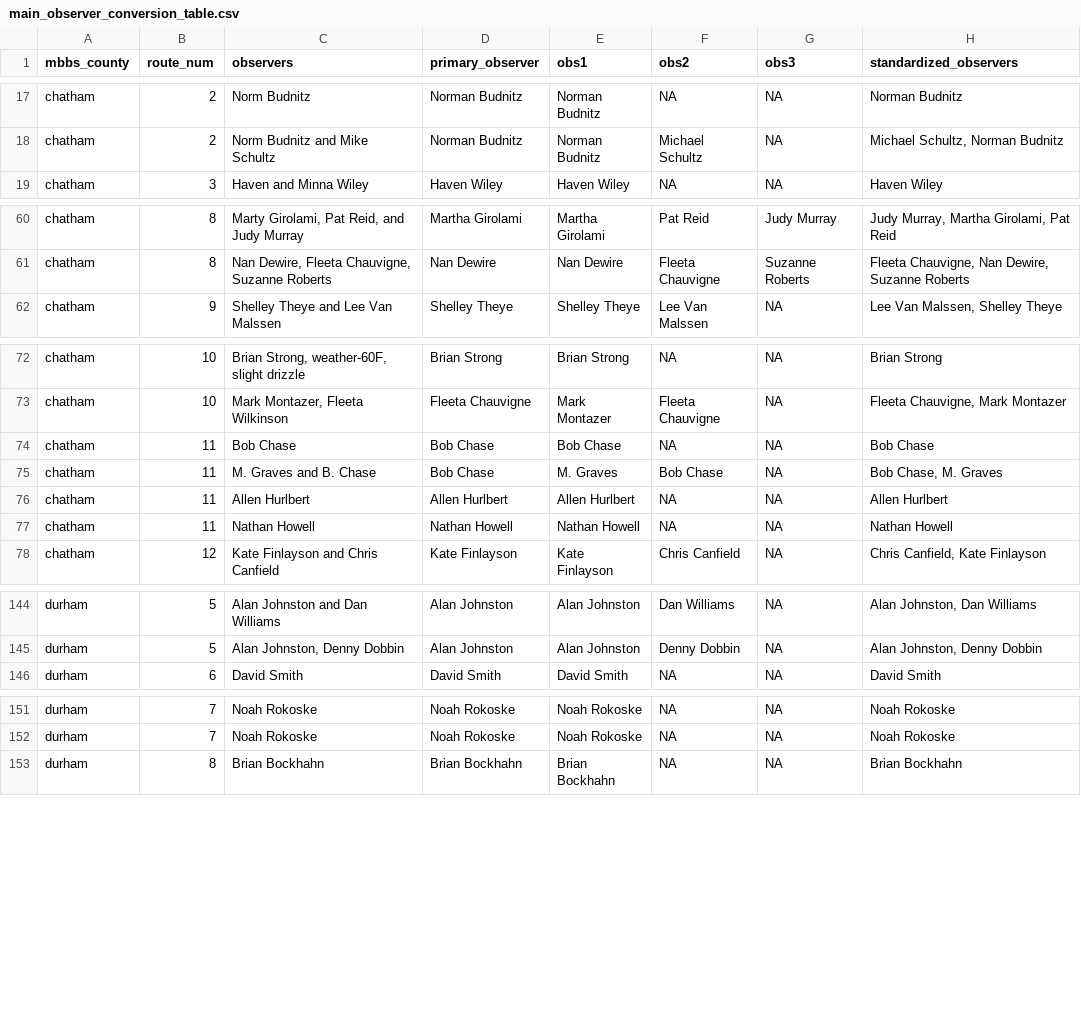
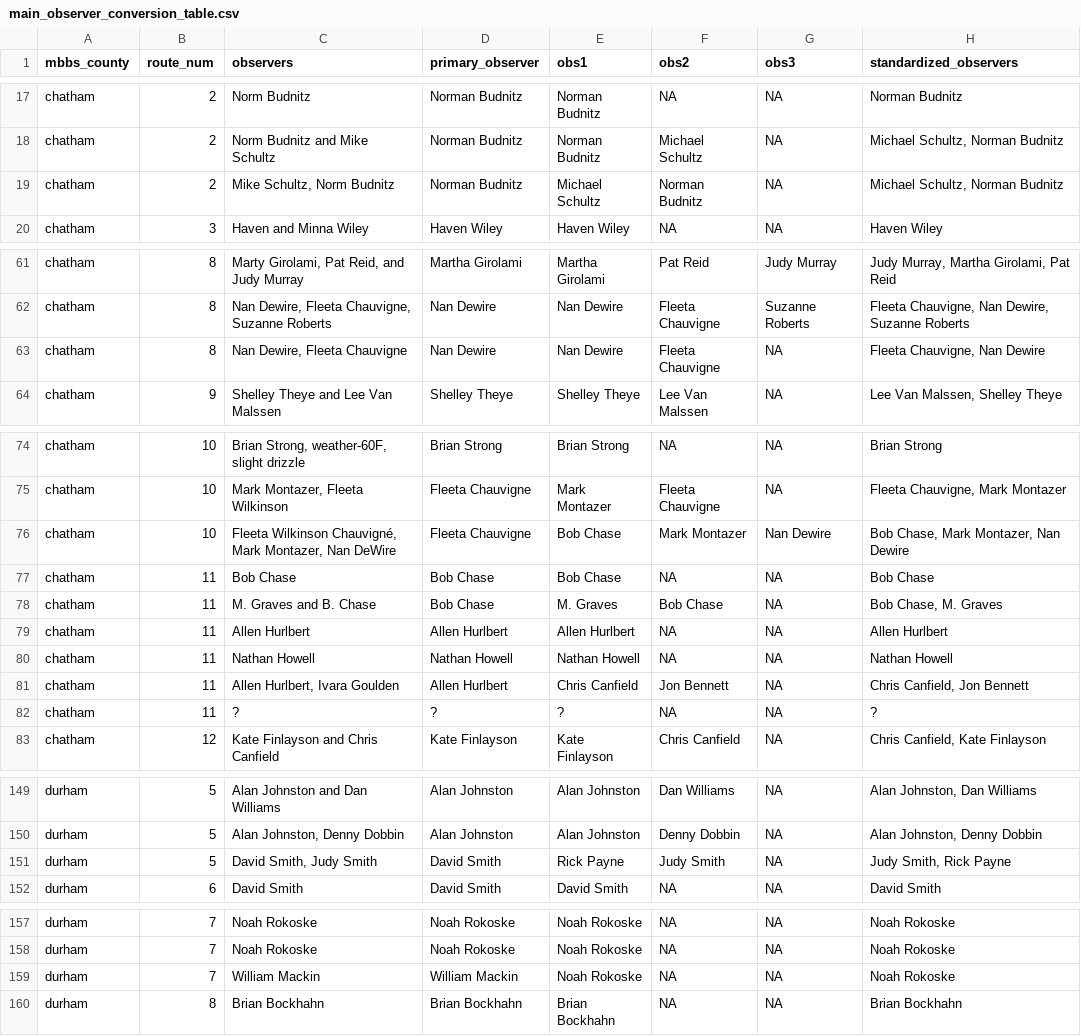
Before and after one commit to nc-minibbs/mbbs, a CSV file: inst/extdata/main_observer_conversion_table.csv, drawn as a sheet; only a part is shown, gaps mark what is left out; the diff covers the shown part only; the diff names each change by its address in the sheet, - before the commit and + after, or states it on an @@ line.

```diff
--- a/inst/extdata/main_observer_conversion_table.csv
+++ b/inst/extdata/main_observer_conversion_table.csv
+row 19: chatham | 2 | Mike Schultz, Norm Budnitz | Norman Budnitz | Michael Schultz | Norman Budnitz | NA | Michael Schultz, Norman Budnitz
+row 63: chatham | 8 | Nan Dewire, Fleeta Chauvigne | Nan Dewire | Nan Dewire | Fleeta Chauvigne | NA | Fleeta Chauvigne, Nan Dewire
+row 76: chatham | 10 | Fleeta Wilkinson Chauvigné, Mark Montazer, Nan DeWire | Fleeta Chauvigne | Bob Chase | Mark Montazer | Nan Dewire | Bob Chase, Mark Montazer, Nan Dewire
+row 81: chatham | 11 | Allen Hurlbert, Ivara Goulden | Allen Hurlbert | Chris Canfield | Jon Bennett | NA | Chris Canfield, Jon Bennett
+row 82: chatham | 11 | ? | ? | ? | NA | NA | ?
+row 151: durham | 5 | David Smith, Judy Smith | David Smith | Rick Payne | Judy Smith | NA | Judy Smith, Rick Payne
+row 159: durham | 7 | William Mackin | William Mackin | Noah Rokoske | NA | NA | Noah Rokoske
```
Also changed, not shown: 5 added rows elsewhere in this file, inst/extdata/mini_observer_conversion_table.csv, inst/extdata/survey_list.csv, 8 other files.
